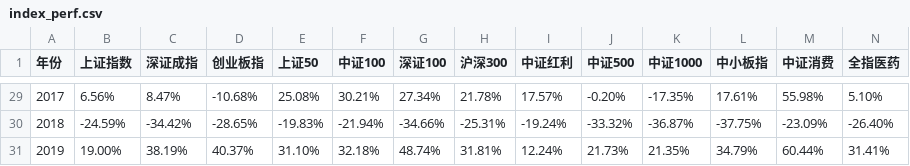
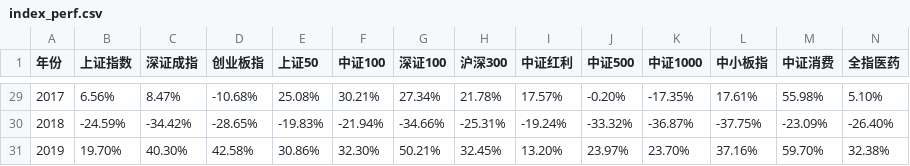
Before and after one commit to dingjianhub/datastudio, a CSV file: datas/index_perf.csv, drawn as a sheet; only a part is shown, gaps mark what is left out; removed rows and columns are numbered as before the commit, all else as after; rows hold the shown columns only; the diff names each change by its address in the sheet, - before the commit and + after, or states it on an @@ line.

```diff
--- a/datas/index_perf.csv
+++ b/datas/index_perf.csv
-row 31: 2019 | 19.00% | 38.19% | 40.37% | 31.10% | 32.18% | 48.74% | 31.81% | 12.24% | 21.73% | 21.35% | 34.79% | 60.44% | 31.41%
+row 31: 2019 | 19.70% | 40.30% | 42.58% | 30.86% | 32.30% | 50.21% | 32.45% | 13.20% | 23.97% | 23.70% | 37.16% | 59.70% | 32.38%
```
Also changed, not shown: 22 other files.
